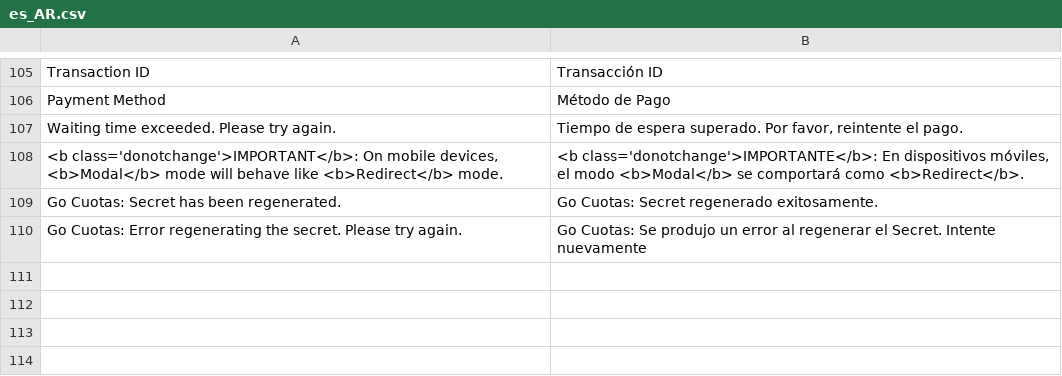
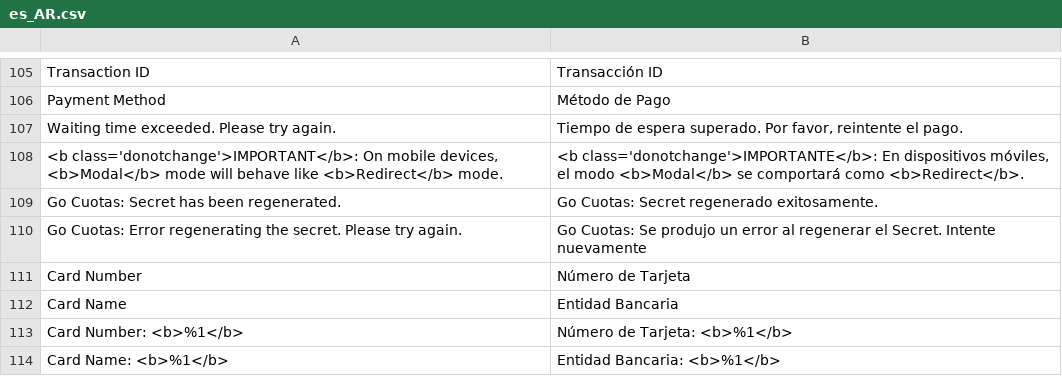
Before and after one commit to MageRocket/module-gocuotas, a CSV file: i18n/es_AR.csv, drawn as a sheet; only a part is shown, gaps mark what is left out; the diff names each change by its address in the sheet, - before the commit and + after, or states it on an @@ line.

```diff
--- a/i18n/es_AR.csv
+++ b/i18n/es_AR.csv
+row 111: Card Number | Número de Tarjeta
+row 112: Card Name | Entidad Bancaria
+row 113: Card Number: <b>%1</b> | Número de Tarjeta: <b>%1</b>
+row 114: Card Name: <b>%1</b> | Entidad Bancaria: <b>%1</b>
```
Also changed, not shown: i18n/en_US.csv, 8 other files.
